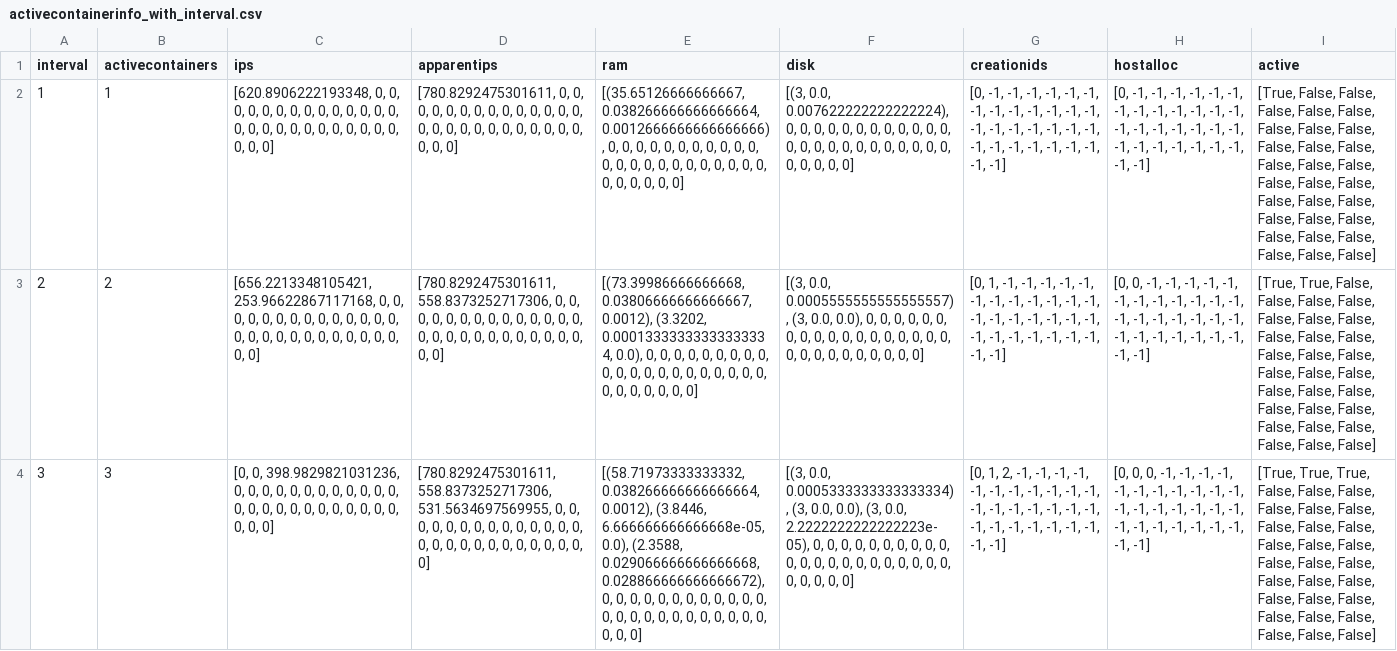
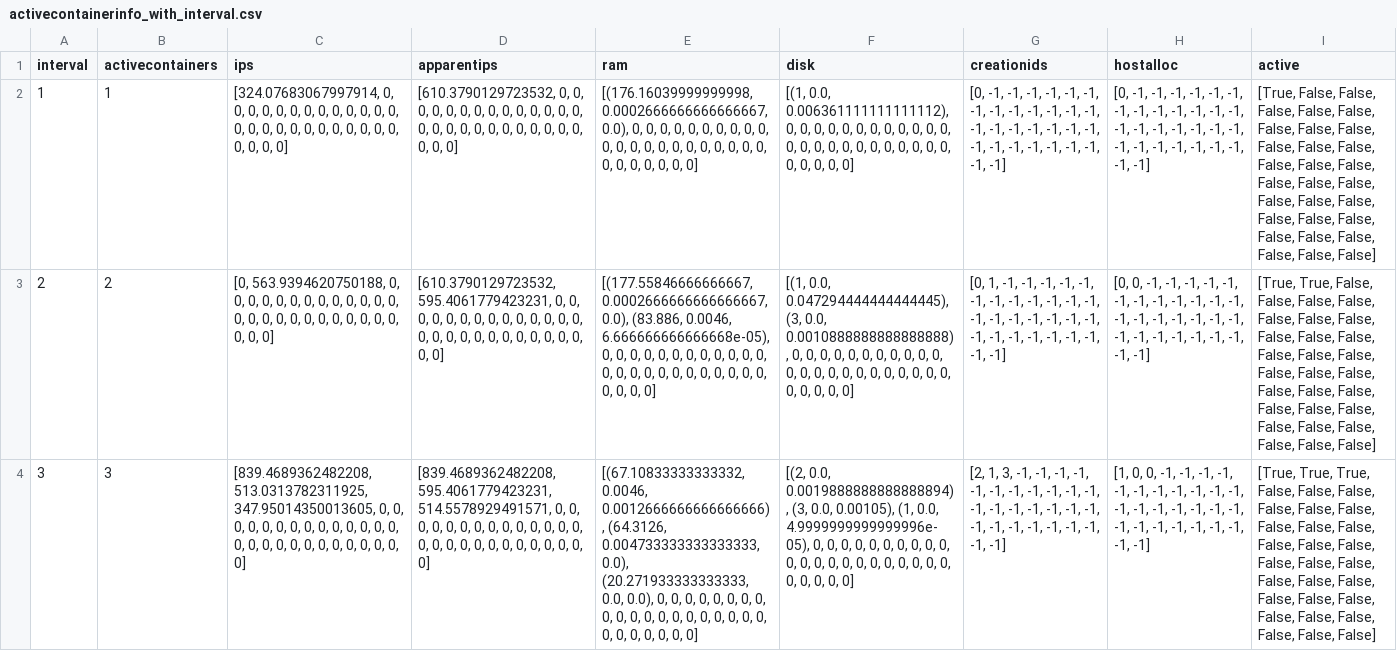
Before and after one commit to brunofaria1322/COSCO, a CSV file: logs/MyFog_MyAzure2019Workload_5_6_30_10000_300_1/activecontainerinfo_with_interval.csv, drawn as a sheet; only a part is shown; the diff covers the shown part only; the diff names each change by its address in the sheet, - before the commit and + after, or states it on an @@ line.

```diff
--- a/logs/MyFog_MyAzure2019Workload_5_6_30_10000_300_1/activecontainerinfo_with_interval.csv
+++ b/logs/MyFog_MyAzure2019Workload_5_6_30_10000_300_1/activecontainerinfo_with_interval.csv
-C2 (ips): [620.8906222193348, 0, 0,…
+C2 (ips): [324.07683067997914, 0, 0,…
-D2 (apparentips): [780.8292475301611, 0, 0,…
+D2 (apparentips): [610.3790129723532, 0, 0,…
-E2 (ram): [(35.65126666666667, 0.038266666666666664, 0.0012666666666666666), 0, 0,…
+E2 (ram): [(176.16039999999998, 0.0002666666666666667, 0.0), 0, 0,…
-F2 (disk): [(3, 0.0, 0.007622222222222224), 0, 0,…
+F2 (disk): [(1, 0.0, 0.006361111111111112), 0, 0,…
-C3 (ips): [656.2213348105421, 253.96622867117168, 0, 0,…
+C3 (ips): [0, 563.9394620750188, 0, 0,…
-D3 (apparentips): [780.8292475301611, 558.8373252717306, 0, 0,…
+D3 (apparentips): [610.3790129723532, 595.4061779423231, 0, 0,…
-E3 (ram): [(73.39986666666668, 0.03806666666666667, 0.0012), (3.3202, 0.00013333333333333334, 0.0), 0, 0,…
+E3 (ram): [(177.55846666666667, 0.0002666666666666667, 0.0), (83.886, 0.0046, 6.666666666666668e-05), 0, 0,…
-F3 (disk): [(3, 0.0, 0.0005555555555555557), (3, 0.0, 0.0), 0, 0,…
+F3 (disk): [(1, 0.0, 0.047294444444444445), (3, 0.0, 0.0010888888888888888), 0, 0,…
-C4 (ips): [0, 0, 398.9829821031236, 0, 0,…
+C4 (ips): [839.4689362482208, 513.0313782311925, 347.95014350013605, 0, 0,…
-D4 (apparentips): [780.8292475301611, 558.8373252717306, 531.5634697569955, 0, 0,…
+D4 (apparentips): [839.4689362482208, 595.4061779423231, 514.5578929491571, 0, 0,…
-E4 (ram): [(58.71973333333332, 0.038266666666666664, 0.0012), (3.8446, 6.666666666666668e-05, 0.0), (2.3588, 0.029066666666666668, 0.028866666666666672), 0, 0,…
+E4 (ram): [(67.10833333333332, 0.0046, 0.0012666666666666666), (64.3126, 0.004733333333333333, 0.0), (20.271933333333333, 0.0, 0.0), 0, 0,…
-F4 (disk): [(3, 0.0, 0.0005333333333333334), (3, 0.0, 0.0), (3, 0.0, 2.2222222222222223e-05), 0, 0,…
+F4 (disk): [(2, 0.0, 0.0019888888888888894), (3, 0.0, 0.00105), (1, 0.0, 4.9999999999999996e-05), 0, 0,…
-G4 (creationids): [0, 1, 2, -1, -1,…
+G4 (creationids): [2, 1, 3, -1, -1,…
-H4 (hostalloc): [0, 0, 0,…
+H4 (hostalloc): [1, 0, 0,…
```
Also changed, not shown: 17 edited cells elsewhere in this file, logs/MyFog_MyAzure2019Workload_5_6_30_10000_300_1/allcontainerinfo_with_interval.csv, logs/MyFog_MyAzure2019Workload_5_6_30_10000_300_1/cpu_apparentips_avgresponsetime_with_interval.csv, 20 other files.
